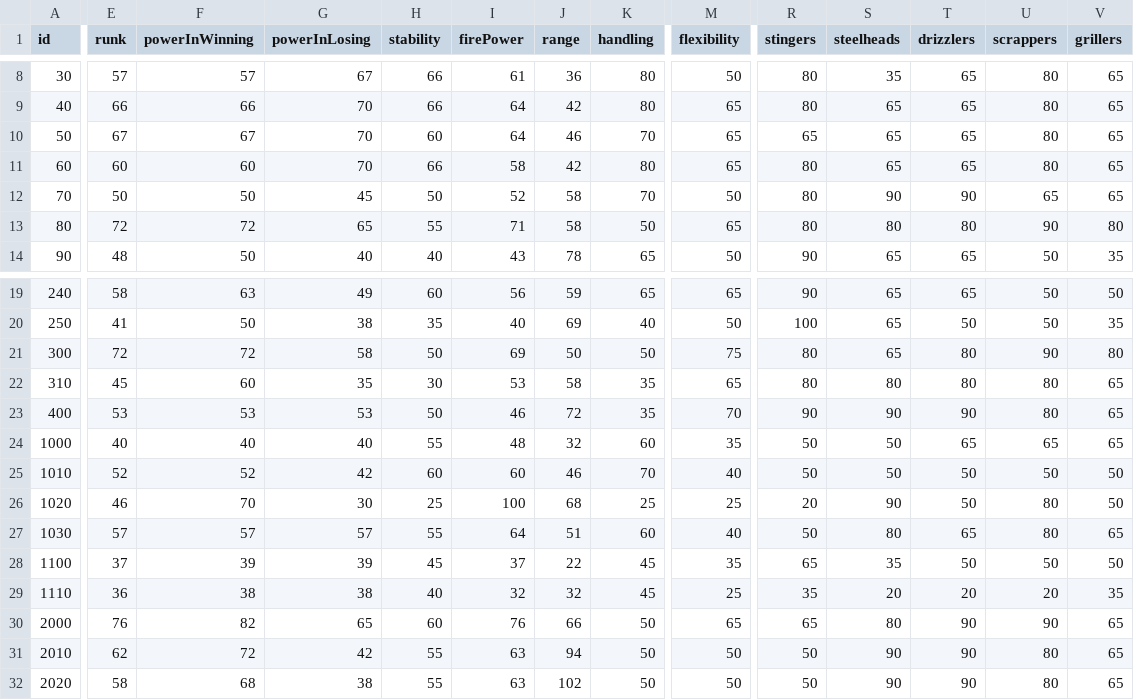
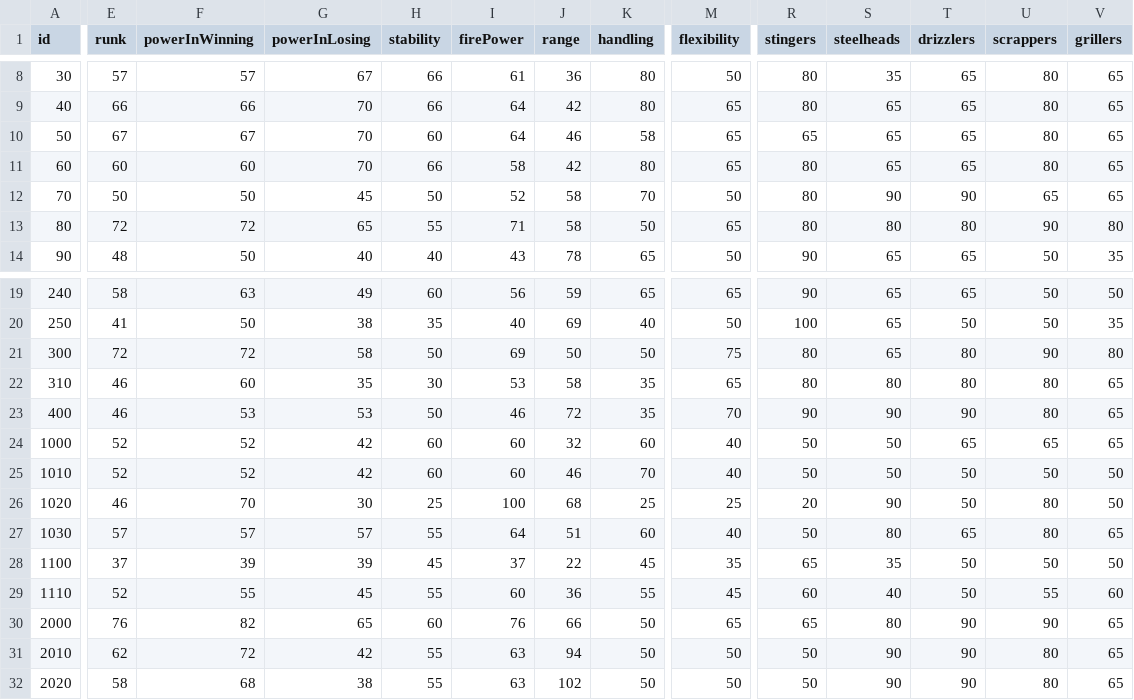
Before and after one commit to GungeeSpla/salmon_learn, a CSV file: docs/tyrano/weapons.csv, drawn as a sheet; only a part is shown, gaps mark what is left out; the diff covers the shown part only; the diff names each change by its address in the sheet, - before the commit and + after, or states it on an @@ line.

```diff
--- a/docs/tyrano/weapons.csv
+++ b/docs/tyrano/weapons.csv
-K10 (handling): 70
+K10 (handling): 58
-E22 (runk): 45
+E22 (runk): 46
-E23 (runk): 53
+E23 (runk): 46
-E24 (runk): 40
+E24 (runk): 52
-F24 (powerInWinning): 40
+F24 (powerInWinning): 52
-G24 (powerInLosing): 40
+G24 (powerInLosing): 42
-H24 (stability): 55
+H24 (stability): 60
-I24 (firePower): 48
+I24 (firePower): 60
-M24 (flexibility): 35
+M24 (flexibility): 40
-E29 (runk): 36
+E29 (runk): 52
-F29 (powerInWinning): 38
+F29 (powerInWinning): 55
-G29 (powerInLosing): 38
+G29 (powerInLosing): 45
-H29 (stability): 40
+H29 (stability): 55
-I29 (firePower): 32
+I29 (firePower): 60
-J29 (range): 32
+J29 (range): 36
-K29 (handling): 45
+K29 (handling): 55
-M29 (flexibility): 25
+M29 (flexibility): 45
-R29 (stingers): 35
+R29 (stingers): 60
-S29 (steelheads): 20
+S29 (steelheads): 40
-T29 (drizzlers): 20
+T29 (drizzlers): 50
-U29 (scrappers): 20
+U29 (scrappers): 55
-V29 (grillers): 35
+V29 (grillers): 60
```
Also changed, not shown: 4 edited cells elsewhere in this file, docs/tyrano/weapons_wikidata.csv, 8 other files.
